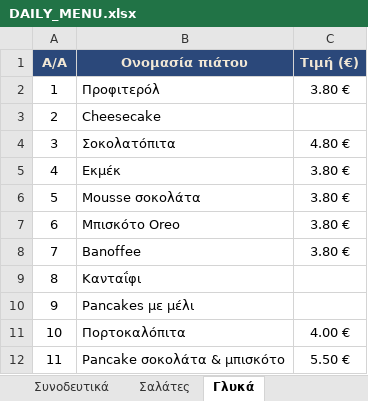
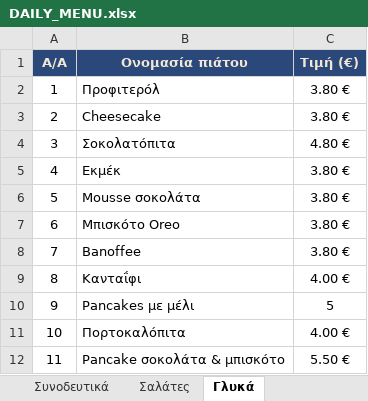
Before and after one commit to stivakos/magirefto-menu, an Excel workbook: DAILY_MENU.xlsx, sheet Γλυκά, drawn as a sheet; values as stored, in another font and other column widths than the file's, no borders; the diff names each change by its address in the sheet, - before the commit and + after, or states it on an @@ line.

```diff
--- a/DAILY_MENU.xlsx (sheet Γλυκά)
+++ b/DAILY_MENU.xlsx (sheet Γλυκά)
-C3 (Τιμή (€)): (empty)
+C3 (Τιμή (€)): 3.80 €
-C9 (Τιμή (€)): (empty)
+C9 (Τιμή (€)): 4.00 €
-C10 (Τιμή (€)): (empty)
+C10 (Τιμή (€)): 5
```
Also changed, not shown: sheet Σαλάτες, sheet Αναψυκτικά - Ποτά.
